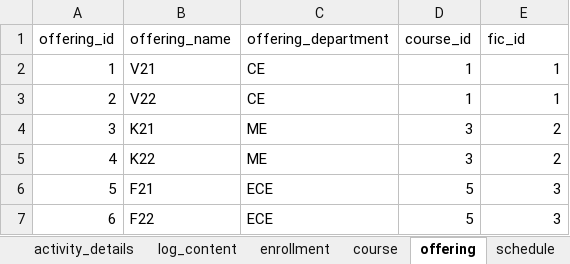
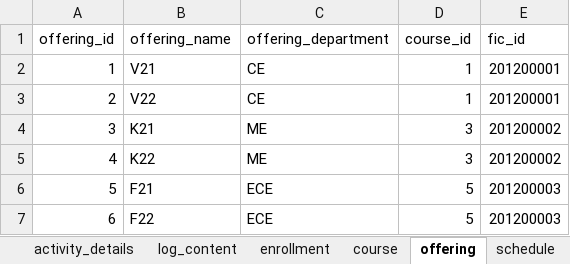
Before and after one commit to aeganaden/E-Rev-Learning-And-Information-Management-System, an Excel workbook: excel/initial_with_data.xlsx, sheet offering, drawn as a sheet; values as stored, in another font and other column widths than the file's, no borders; the diff names each change by its address in the sheet, - before the commit and + after, or states it on an @@ line.

```diff
--- a/excel/initial_with_data.xlsx (sheet offering)
+++ b/excel/initial_with_data.xlsx (sheet offering)
-E2:E3 (fic_id): 1
+E2:E3 (fic_id): 201200001
-E4:E5 (fic_id): 2
+E4:E5 (fic_id): 201200002
-E6:E7 (fic_id): 3
+E6:E7 (fic_id): 201200003
```
Also changed, not shown: excel/initial_setup_data.xlsx, excel/sec.xlsx, 6 other files.
